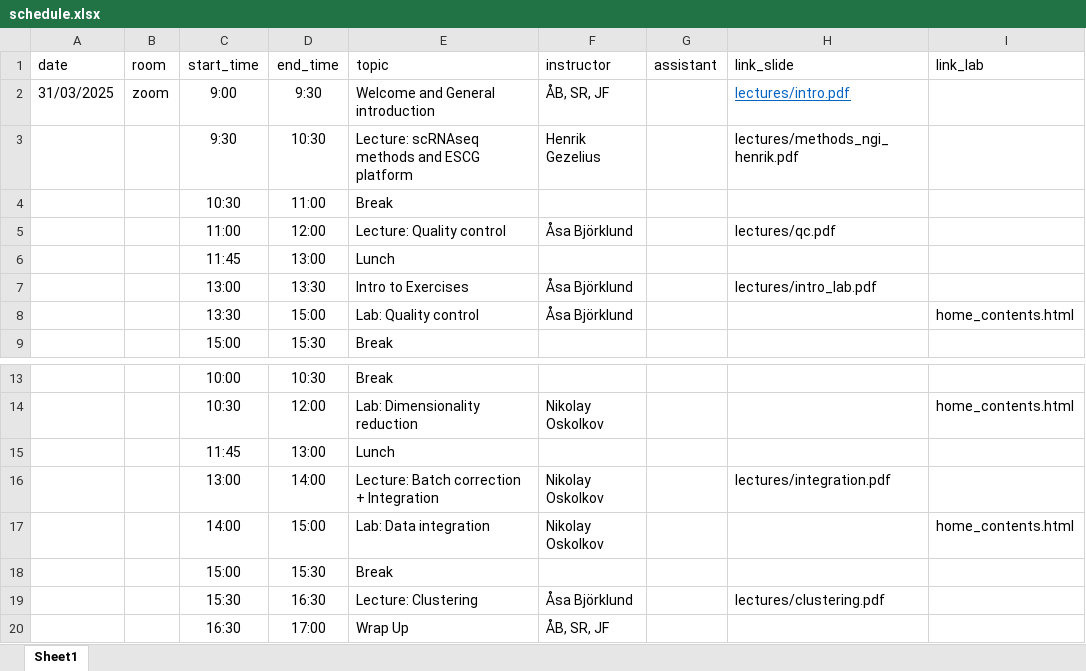
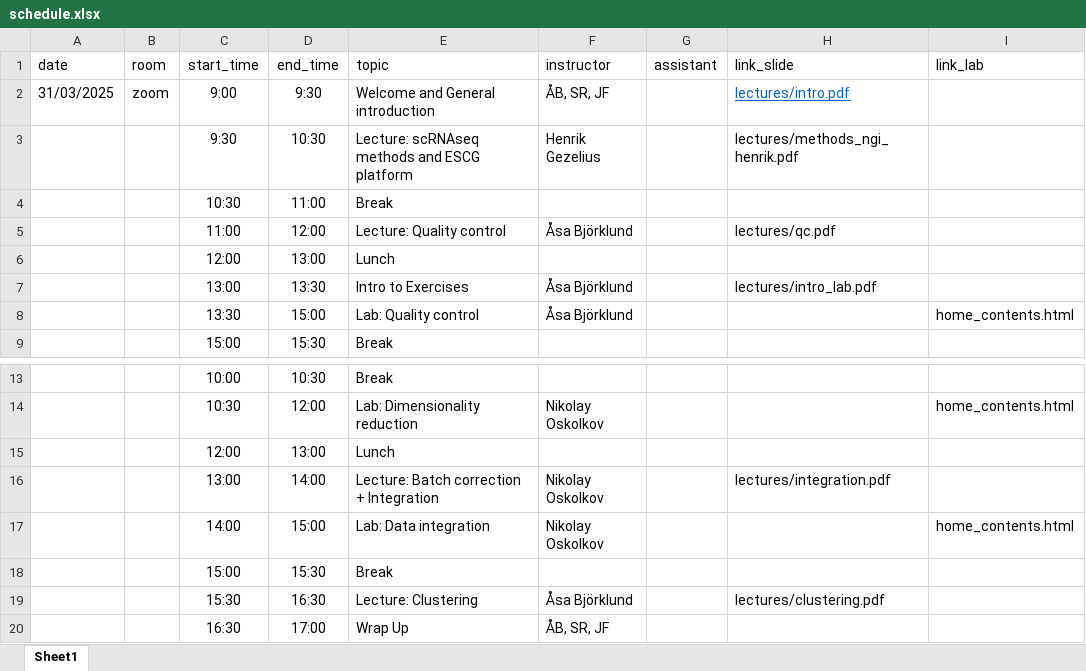
Before and after one commit to NBISweden/workshop-scRNAseq, an Excel workbook: schedule.xlsx, sheet Sheet1, drawn as a sheet; only a part is shown, gaps mark what is left out; values as stored, in another font and other column widths than the file's, no borders; the diff names each change by its address in the sheet, - before the commit and + after, or states it on an @@ line.

Commit message:
Update schedule

```diff
--- a/schedule.xlsx (sheet Sheet1)
+++ b/schedule.xlsx (sheet Sheet1)
-C6 (start_time): 11:45
+C6 (start_time): 12:00
-C15 (start_time): 11:45
+C15 (start_time): 12:00
```
